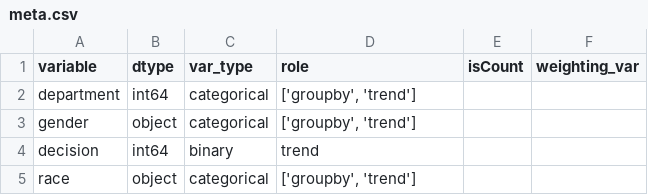
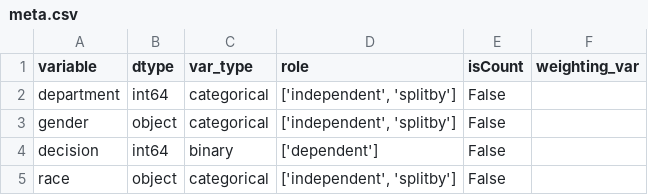
Before and after one commit to fairnessforensics/wiggum, a CSV file: data/rateSPdataDeptRace/meta.csv, drawn as a sheet.

```diff
--- a/data/rateSPdataDeptRace/meta.csv
+++ b/data/rateSPdataDeptRace/meta.csv
@@ -1,5 +1,5 @@
 variable,dtype,var_type,role,isCount,weighting_var
-department,int64,categorical,"['groupby', 'trend']",,
-gender,object,categorical,"['groupby', 'trend']",,
-decision,int64,binary,trend,,
-race,object,categorical,"['groupby', 'trend']",,
+department,int64,categorical,"['independent', 'splitby']",False,
+gender,object,categorical,"['independent', 'splitby']",False,
+decision,int64,binary,['dependent'],False,
+race,object,categorical,"['independent', 'splitby']",False,
```
Also changed, not shown: 5 other files.
